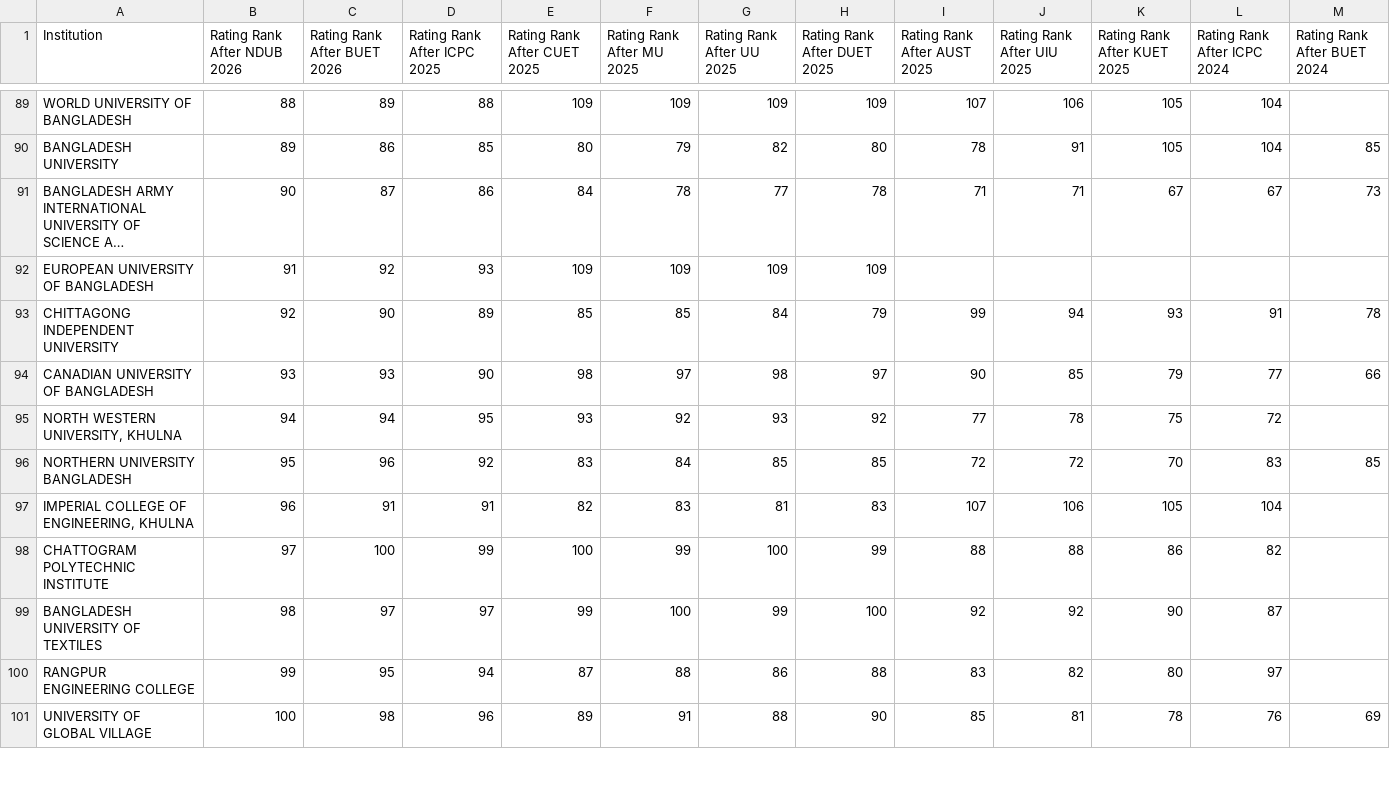
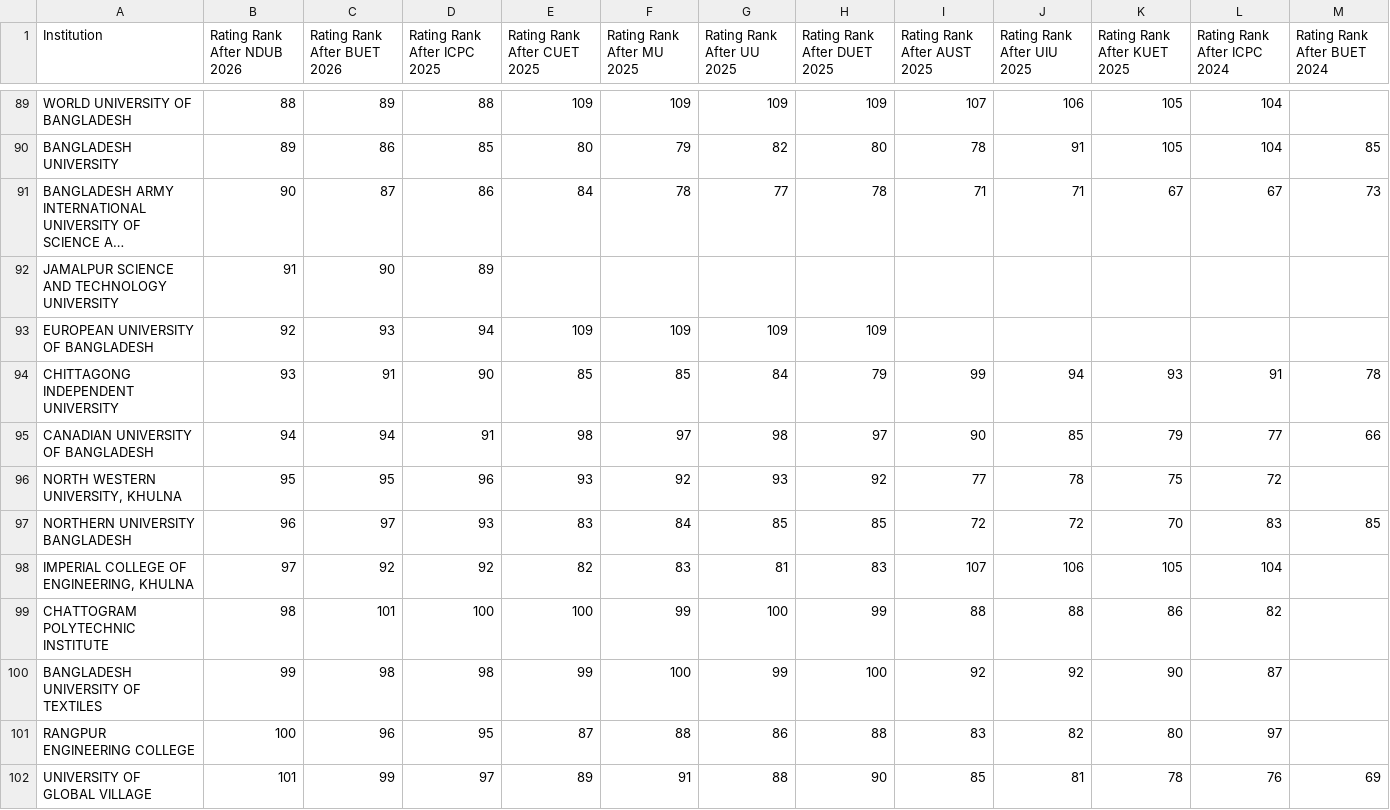
Before and after one commit to ir-rafio/IUPC-Rating, a CSV file: rating_calculator/output/rating_rank_history.csv, drawn as a sheet; only a part is shown, gaps mark what is left out; long unchanged cells end in …; addresses are those after the commit; rows hold the shown columns only; the diff covers the shown part only; the diff names each change by its address in the sheet, - before the commit and + after, or states it on an @@ line.

```diff
--- a/rating_calculator/output/rating_rank_history.csv
+++ b/rating_calculator/output/rating_rank_history.csv
+row 92: JAMALPUR SCIENCE AND TECHNOLOGY UNIVERSITY | 91 | 90 | 89
-B93 (Rating Rank After NDUB 2026): 91
+B93 (Rating Rank After NDUB 2026): 92
-C93 (Rating Rank After BUET 2026): 92
+C93 (Rating Rank After BUET 2026): 93
-D93 (Rating Rank After ICPC 2025): 93
+D93 (Rating Rank After ICPC 2025): 94
-B94 (Rating Rank After NDUB 2026): 92
+B94 (Rating Rank After NDUB 2026): 93
-C94 (Rating Rank After BUET 2026): 90
+C94 (Rating Rank After BUET 2026): 91
-D94 (Rating Rank After ICPC 2025): 89
+D94 (Rating Rank After ICPC 2025): 90
-B95 (Rating Rank After NDUB 2026): 93
+B95 (Rating Rank After NDUB 2026): 94
-C95 (Rating Rank After BUET 2026): 93
+C95 (Rating Rank After BUET 2026): 94
-D95 (Rating Rank After ICPC 2025): 90
+D95 (Rating Rank After ICPC 2025): 91
-B96 (Rating Rank After NDUB 2026): 94
+B96 (Rating Rank After NDUB 2026): 95
-C96 (Rating Rank After BUET 2026): 94
+C96 (Rating Rank After BUET 2026): 95
-D96 (Rating Rank After ICPC 2025): 95
+D96 (Rating Rank After ICPC 2025): 96
-B97 (Rating Rank After NDUB 2026): 95
+B97 (Rating Rank After NDUB 2026): 96
-C97 (Rating Rank After BUET 2026): 96
+C97 (Rating Rank After BUET 2026): 97
-D97 (Rating Rank After ICPC 2025): 92
+D97 (Rating Rank After ICPC 2025): 93
-B98 (Rating Rank After NDUB 2026): 96
+B98 (Rating Rank After NDUB 2026): 97
-C98 (Rating Rank After BUET 2026): 91
+C98 (Rating Rank After BUET 2026): 92
-D98 (Rating Rank After ICPC 2025): 91
+D98 (Rating Rank After ICPC 2025): 92
-B99 (Rating Rank After NDUB 2026): 97
+B99 (Rating Rank After NDUB 2026): 98
-C99 (Rating Rank After BUET 2026): 100
+C99 (Rating Rank After BUET 2026): 101
-D99 (Rating Rank After ICPC 2025): 99
+D99 (Rating Rank After ICPC 2025): 100
-B100 (Rating Rank After NDUB 2026): 98
+B100 (Rating Rank After NDUB 2026): 99
-C100 (Rating Rank After BUET 2026): 97
+C100 (Rating Rank After BUET 2026): 98
-D100 (Rating Rank After ICPC 2025): 97
+D100 (Rating Rank After ICPC 2025): 98
-B101 (Rating Rank After NDUB 2026): 99
+B101 (Rating Rank After NDUB 2026): 100
-C101 (Rating Rank After BUET 2026): 95
+C101 (Rating Rank After BUET 2026): 96
-D101 (Rating Rank After ICPC 2025): 94
+D101 (Rating Rank After ICPC 2025): 95
-B102 (Rating Rank After NDUB 2026): 100
+B102 (Rating Rank After NDUB 2026): 101
-C102 (Rating Rank After BUET 2026): 98
+C102 (Rating Rank After BUET 2026): 99
-D102 (Rating Rank After ICPC 2025): 96
+D102 (Rating Rank After ICPC 2025): 97
```
Also changed, not shown: 9 added rows, 3 removed rows and 96 edited cells elsewhere in this file, performance_calculator/output/performances.csv, rating_calculator/output/latest_ratings.csv, 4 other files.
